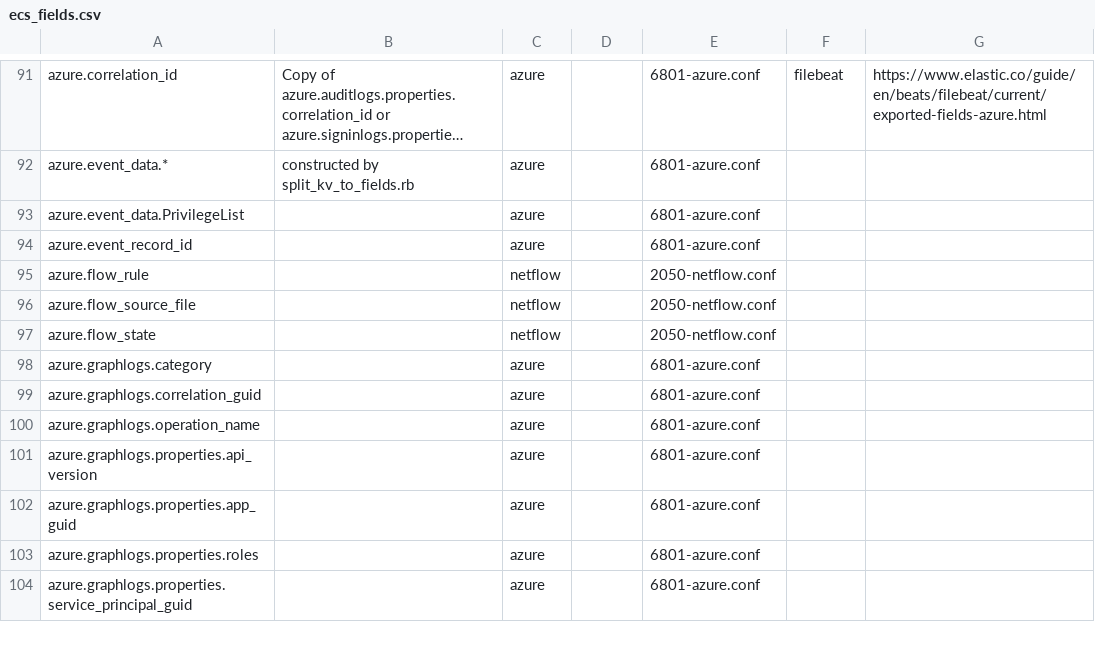
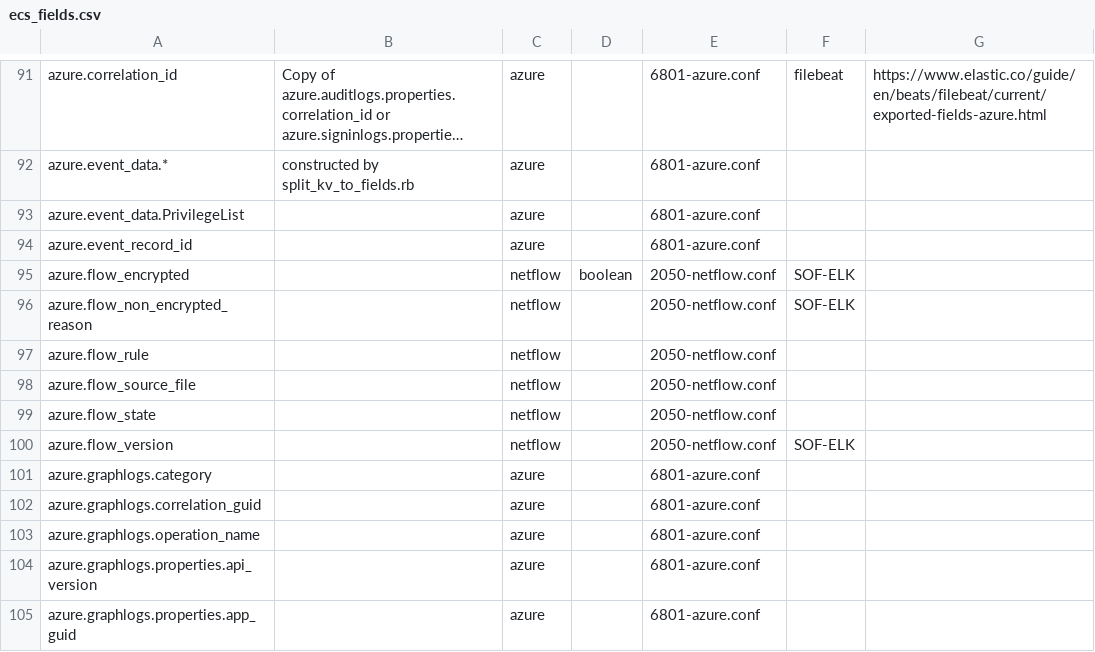
Before and after one commit to philhagen/sof-elk, a CSV file: doc/ecs_fields.csv, drawn as a sheet; only a part is shown, gaps mark what is left out; the shorter side is filled out with more unchanged rows; long unchanged cells end in …; the diff names each change by its address in the sheet, - before the commit and + after, or states it on an @@ line.

Commit message:
updates to handle new Azure Virtual Network flow logs.  fixes #367

```diff
--- a/doc/ecs_fields.csv
+++ b/doc/ecs_fields.csv
+row 95: azure.flow_encrypted |  | netflow | boolean | 2050-netflow.conf | SOF-ELK
+row 96: azure.flow_non_encrypted_reason |  | netflow |  | 2050-netflow.conf | SOF-ELK
+row 100: azure.flow_version |  | netflow |  | 2050-netflow.conf | SOF-ELK
```
Also changed, not shown: 4 other files.
